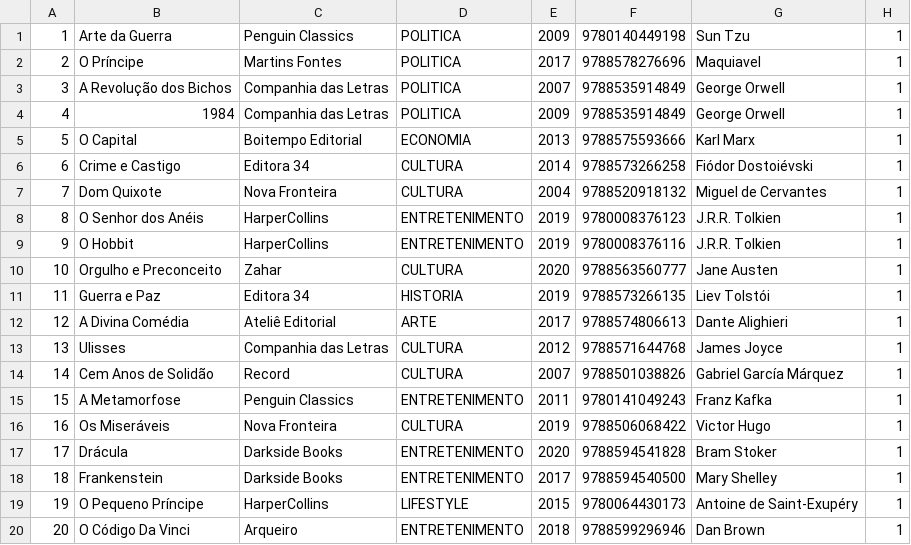
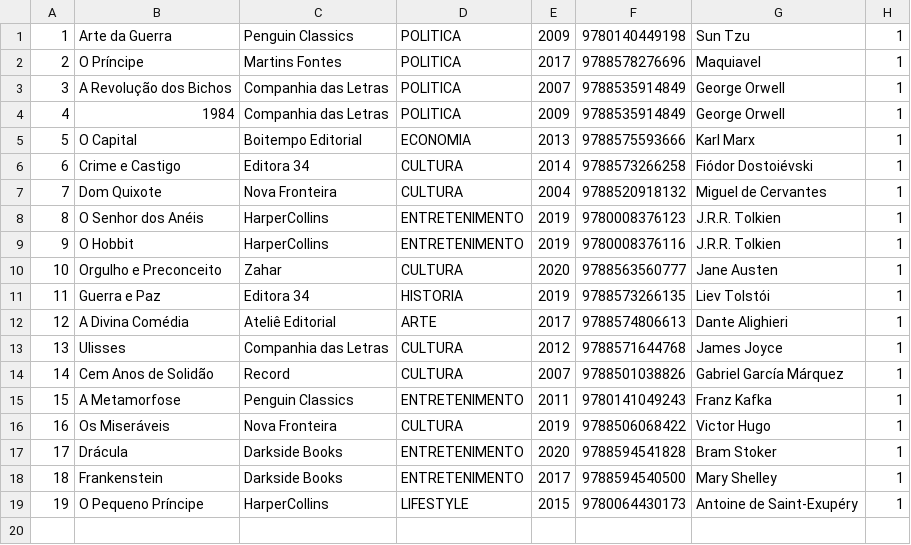
Before and after one commit to IaraISEP/2024ER_GRUPO5, a CSV file: Dados/Livros/livros.csv, drawn as a sheet.

```diff
--- a/Dados/Livros/livros.csv
+++ b/Dados/Livros/livros.csv
@@ -19,2 +19 @@
 19;O Pequeno Príncipe;HarperCollins;LIFESTYLE;2015;9780064430173;Antoine de Saint-Exupéry;1;
-20;O Código Da Vinci;Arqueiro;ENTRETENIMENTO;2018;9788599296946;Dan Brown;1;
```
Also changed, not shown: 3 other files.
